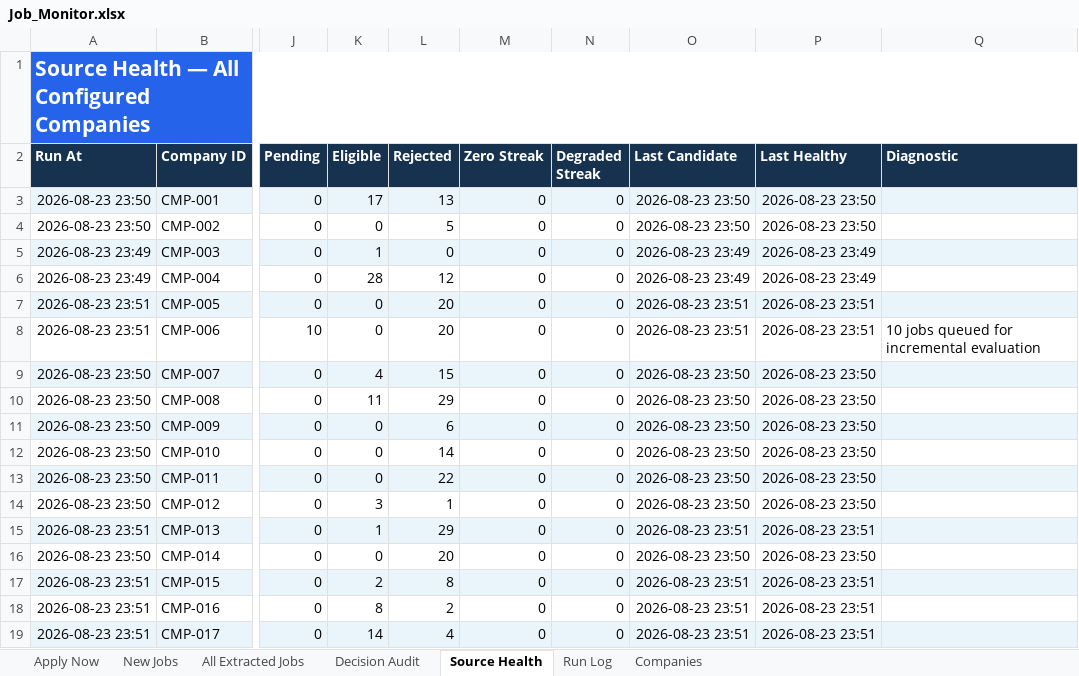
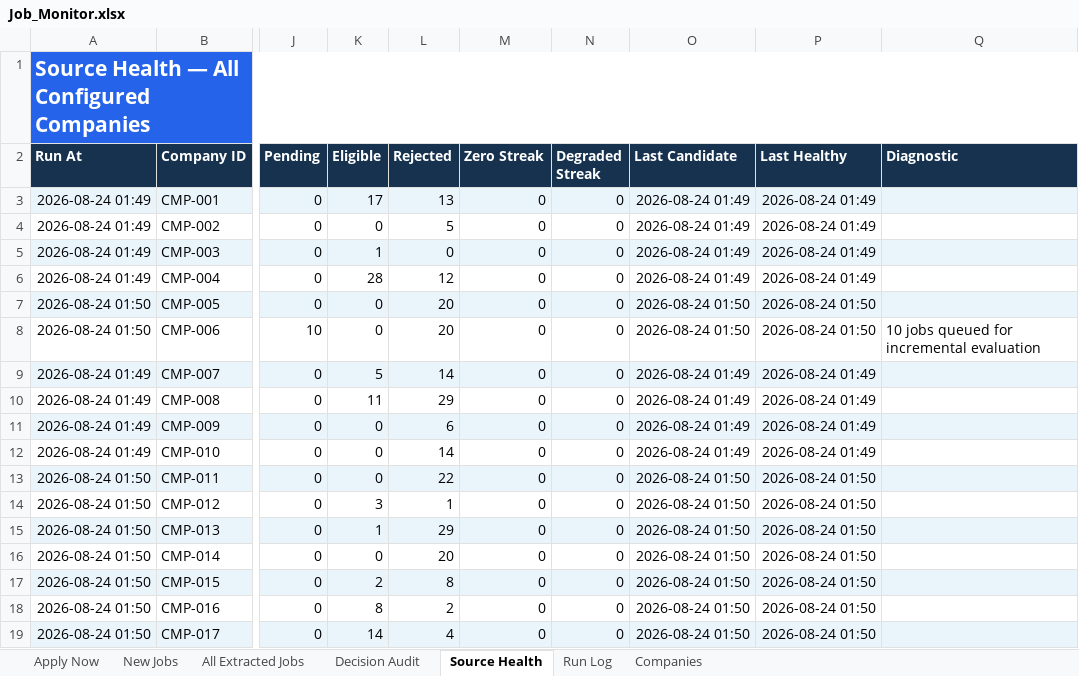
Before and after one commit to taran-dev4u/career-job-monitor, an Excel workbook: outputs/job-monitor/Job_Monitor.xlsx, sheet Source Health, drawn as a sheet; only a part is shown, gaps mark what is left out; values as stored, in another font and other column widths than the file's, no borders; table styles not drawn; the diff names each change by its address in the sheet, - before the commit and + after, or states it on an @@ line.

```diff
--- a/outputs/job-monitor/Job_Monitor.xlsx (sheet Source Health)
+++ b/outputs/job-monitor/Job_Monitor.xlsx (sheet Source Health)
-A3:A4 (Run At): 2026-08-23 23:50
+A3:A4 (Run At): 2026-08-24 01:49
-O3:O4 (Last Candidate): 2026-08-23 23:50
+O3:O4 (Last Candidate): 2026-08-24 01:49
-P3:P4 (Last Healthy): 2026-08-23 23:50
+P3:P4 (Last Healthy): 2026-08-24 01:49
-A5:A6 (Run At): 2026-08-23 23:49
+A5:A6 (Run At): 2026-08-24 01:49
-O5:O6 (Last Candidate): 2026-08-23 23:49
+O5:O6 (Last Candidate): 2026-08-24 01:49
-P5:P6 (Last Healthy): 2026-08-23 23:49
+P5:P6 (Last Healthy): 2026-08-24 01:49
-A7:A8 (Run At): 2026-08-23 23:51
+A7:A8 (Run At): 2026-08-24 01:50
-O7:O8 (Last Candidate): 2026-08-23 23:51
+O7:O8 (Last Candidate): 2026-08-24 01:50
-P7:P8 (Last Healthy): 2026-08-23 23:51
+P7:P8 (Last Healthy): 2026-08-24 01:50
-A9:A12 (Run At): 2026-08-23 23:50
+A9:A12 (Run At): 2026-08-24 01:49
-K9 (Eligible): 4
+K9 (Eligible): 5
-L9 (Rejected): 15
+L9 (Rejected): 14
-O9:O12 (Last Candidate): 2026-08-23 23:50
+O9:O12 (Last Candidate): 2026-08-24 01:49
-P9:P12 (Last Healthy): 2026-08-23 23:50
+P9:P12 (Last Healthy): 2026-08-24 01:49
-A13:A14 (Run At): 2026-08-23 23:50
+A13:A14 (Run At): 2026-08-24 01:50
-O13:O14 (Last Candidate): 2026-08-23 23:50
+O13:O14 (Last Candidate): 2026-08-24 01:50
-P13:P14 (Last Healthy): 2026-08-23 23:50
+P13:P14 (Last Healthy): 2026-08-24 01:50
-A15 (Run At): 2026-08-23 23:51
+A15 (Run At): 2026-08-24 01:50
-O15 (Last Candidate): 2026-08-23 23:51
+O15 (Last Candidate): 2026-08-24 01:50
-P15 (Last Healthy): 2026-08-23 23:51
+P15 (Last Healthy): 2026-08-24 01:50
-A16 (Run At): 2026-08-23 23:50
+A16 (Run At): 2026-08-24 01:50
-O16 (Last Candidate): 2026-08-23 23:50
+O16 (Last Candidate): 2026-08-24 01:50
-P16 (Last Healthy): 2026-08-23 23:50
+P16 (Last Healthy): 2026-08-24 01:50
-A17:A19 (Run At): 2026-08-23 23:51
+A17:A19 (Run At): 2026-08-24 01:50
-O17:O19 (Last Candidate): 2026-08-23 23:51
+O17:O19 (Last Candidate): 2026-08-24 01:50
-P17:P19 (Last Healthy): 2026-08-23 23:51
+P17:P19 (Last Healthy): 2026-08-24 01:50
```
Also changed, not shown: sheet Decision Audit, sheet All Extracted Jobs, sheet Apply Now, sheet Run Log, 11 other files.
